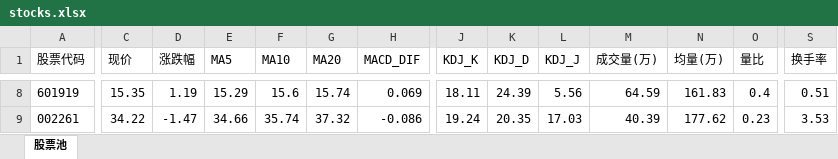
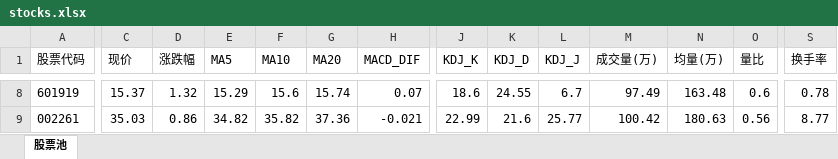
Before and after one commit to dbbbbm/kimi-stock-agent, an Excel workbook: stocks.xlsx, sheet 股票池, drawn as a sheet; only a part is shown, gaps mark what is left out; values as stored, in another font and other column widths than the file's, no borders; the diff covers the shown part only; the diff names each change by its address in the sheet, - before the commit and + after, or states it on an @@ line.

```diff
--- a/stocks.xlsx (sheet 股票池)
+++ b/stocks.xlsx (sheet 股票池)
-C8 (现价): 15.35
+C8 (现价): 15.37
-D8 (涨跌幅): 1.19
+D8 (涨跌幅): 1.32
-H8 (MACD_DIF): 0.069
+H8 (MACD_DIF): 0.07
-J8 (KDJ_K): 18.11
+J8 (KDJ_K): 18.6
-K8 (KDJ_D): 24.39
+K8 (KDJ_D): 24.55
-L8 (KDJ_J): 5.56
+L8 (KDJ_J): 6.7
-M8 (成交量(万)): 64.59
+M8 (成交量(万)): 97.49
-N8 (均量(万)): 161.83
+N8 (均量(万)): 163.48
-O8 (量比): 0.4
+O8 (量比): 0.6
-S8 (换手率): 0.51
+S8 (换手率): 0.78
-C9 (现价): 34.22
+C9 (现价): 35.03
-D9 (涨跌幅): -1.47
+D9 (涨跌幅): 0.86
-E9 (MA5): 34.66
+E9 (MA5): 34.82
-F9 (MA10): 35.74
+F9 (MA10): 35.82
-G9 (MA20): 37.32
+G9 (MA20): 37.36
-H9 (MACD_DIF): -0.086
+H9 (MACD_DIF): -0.021
-J9 (KDJ_K): 19.24
+J9 (KDJ_K): 22.99
-K9 (KDJ_D): 20.35
+K9 (KDJ_D): 21.6
-L9 (KDJ_J): 17.03
+L9 (KDJ_J): 25.77
-M9 (成交量(万)): 40.39
+M9 (成交量(万)): 100.42
-N9 (均量(万)): 177.62
+N9 (均量(万)): 180.63
-O9 (量比): 0.23
+O9 (量比): 0.56
-S9 (换手率): 3.53
+S9 (换手率): 8.77
```
Also changed, not shown: 348 edited cells elsewhere in this sheet, index.xlsx, 3 other files.
